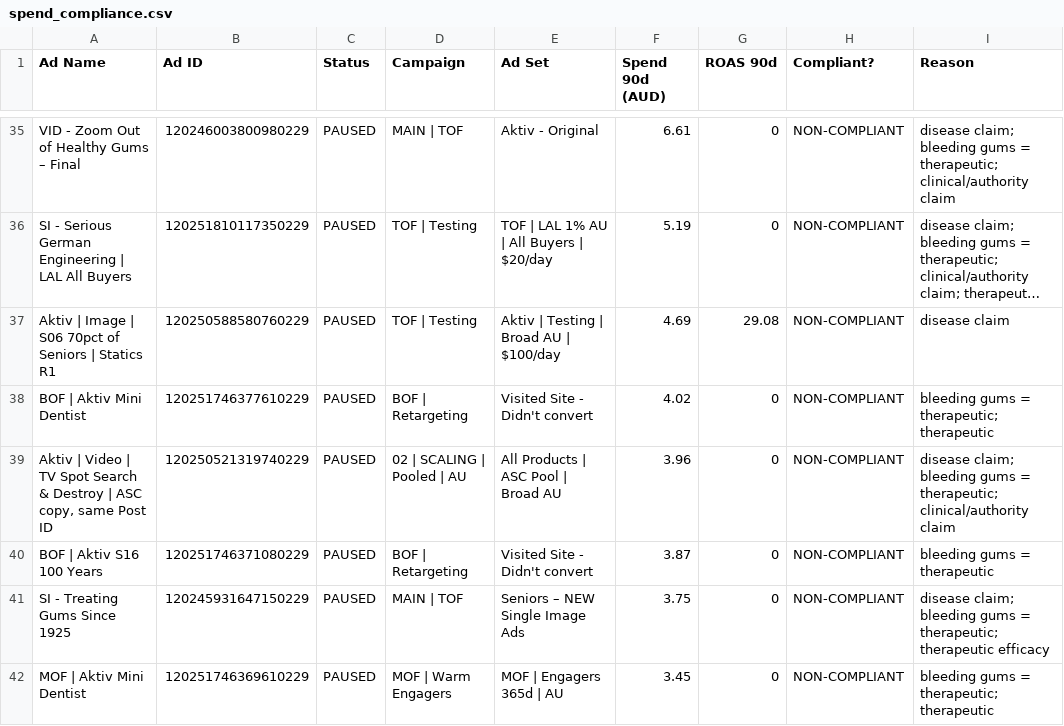
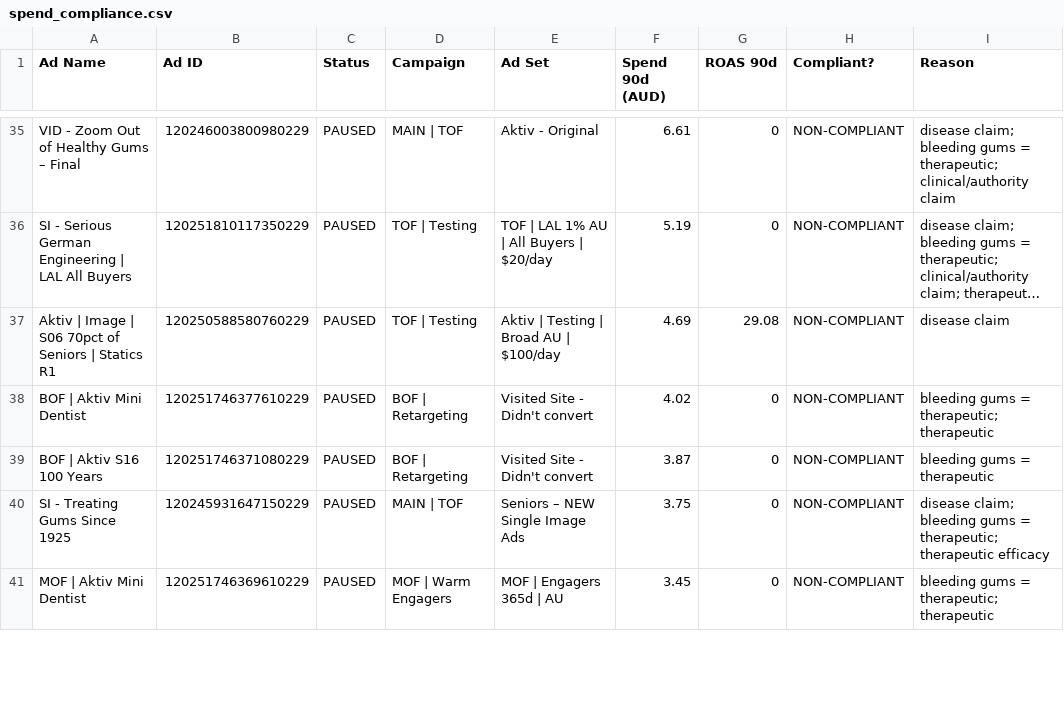
Before and after one commit to LACALUT-AUSTRALIA/lacalut-australia.github.io, a CSV file: live-ads-7k2m9x3/spend_compliance.csv, drawn as a sheet; only a part is shown, gaps mark what is left out; long unchanged cells end in …; the diff covers the shown part only.

Commit message:
daily live-ads refresh

```diff
--- a/live-ads-7k2m9x3/spend_compliance.csv
+++ b/live-ads-7k2m9x3/spend_compliance.csv
@@ -38,3 +38,2 @@ Aktiv | Image | S06 70pct of Seniors | Statics R1,120250588580760229,PAUSED,TOF
 BOF | Aktiv Mini Dentist,120251746377610229,PAUSED,BOF | Retargeting,Visited Site - Didn't convert,4.02,0,NON-COMPLIANT,bleeding gums = therapeutic; therapeutic
-"Aktiv | Video | TV Spot Search & Destroy | ASC copy, same Post ID",120250521319740229,PAUSED,02 | SCALING | Pooled | AU,All Products | ASC Pool | Broad AU,3.96,0,NON-COMPLIANT,disease claim; bleeding gums = therapeutic; clinical/authority claim
 BOF | Aktiv S16 100 Years,120251746371080229,PAUSED,BOF | Retargeting,Visited Site - Didn't convert,3.87,0,NON-COMPLIANT,bleeding gums = therapeutic
```
Also changed, not shown: 9 added rows, 8 removed rows and 23 edited cells elsewhere in this file, 7 other files.
